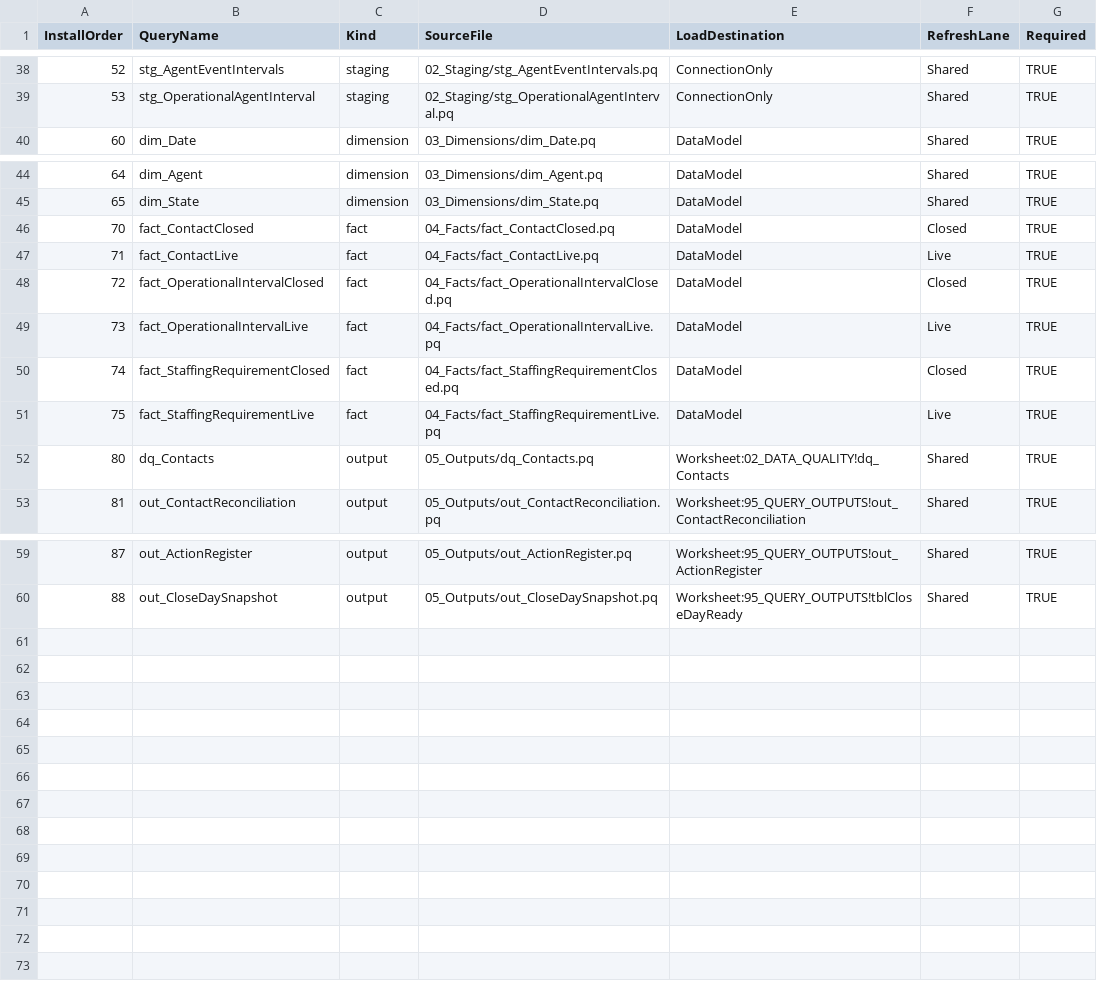
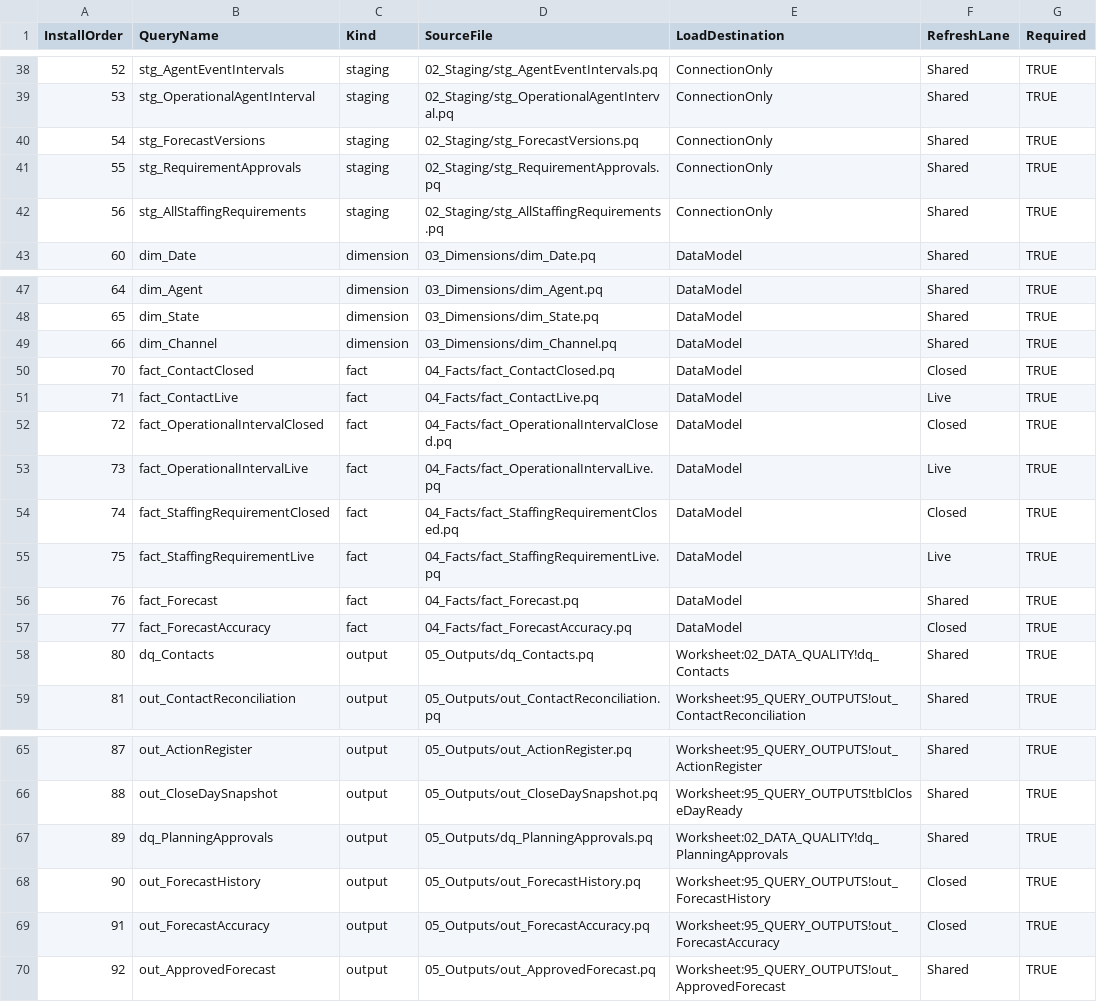
Before and after one commit to 44rive/WFM-OS, a CSV file: 90_Source_Code/01_Power_Query/MANIFEST.csv, drawn as a sheet; only a part is shown, gaps mark what is left out; the diff names each change by its address in the sheet, - before the commit and + after, or states it on an @@ line.

```diff
--- a/90_Source_Code/01_Power_Query/MANIFEST.csv
+++ b/90_Source_Code/01_Power_Query/MANIFEST.csv
+row 40: 54 | stg_ForecastVersions | staging | 02_Staging/stg_ForecastVersions.pq | ConnectionOnly | Shared | TRUE
+row 41: 55 | stg_RequirementApprovals | staging | 02_Staging/stg_RequirementApprovals.pq | ConnectionOnly | Shared | TRUE
+row 42: 56 | stg_AllStaffingRequirements | staging | 02_Staging/stg_AllStaffingRequirements.pq | ConnectionOnly | Shared | TRUE
+row 49: 66 | dim_Channel | dimension | 03_Dimensions/dim_Channel.pq | DataModel | Shared | TRUE
+row 56: 76 | fact_Forecast | fact | 04_Facts/fact_Forecast.pq | DataModel | Shared | TRUE
+row 57: 77 | fact_ForecastAccuracy | fact | 04_Facts/fact_ForecastAccuracy.pq | DataModel | Closed | TRUE
+row 67: 89 | dq_PlanningApprovals | output | 05_Outputs/dq_PlanningApprovals.pq | Worksheet:02_DATA_QUALITY!dq_PlanningApprovals | Shared | TRUE
+row 68: 90 | out_ForecastHistory | output | 05_Outputs/out_ForecastHistory.pq | Worksheet:95_QUERY_OUTPUTS!out_ForecastHistory | Closed | TRUE
+row 69: 91 | out_ForecastAccuracy | output | 05_Outputs/out_ForecastAccuracy.pq | Worksheet:95_QUERY_OUTPUTS!out_ForecastAccuracy | Closed | TRUE
+row 70: 92 | out_ApprovedForecast | output | 05_Outputs/out_ApprovedForecast.pq | Worksheet:95_QUERY_OUTPUTS!out_ApprovedForecast | Shared | TRUE
```
Also changed, not shown: 90_Source_Code/02_DAX/MANIFEST.csv, 90_Source_Code/02_DAX/RELATIONSHIPS.csv, 52 other files.
